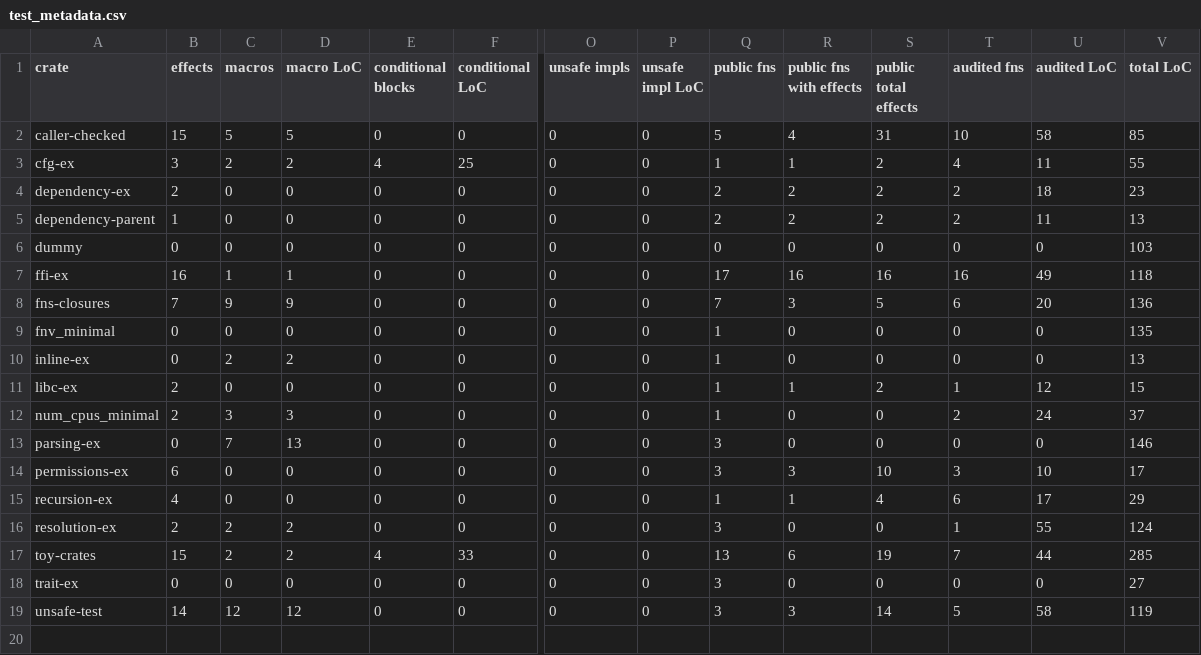
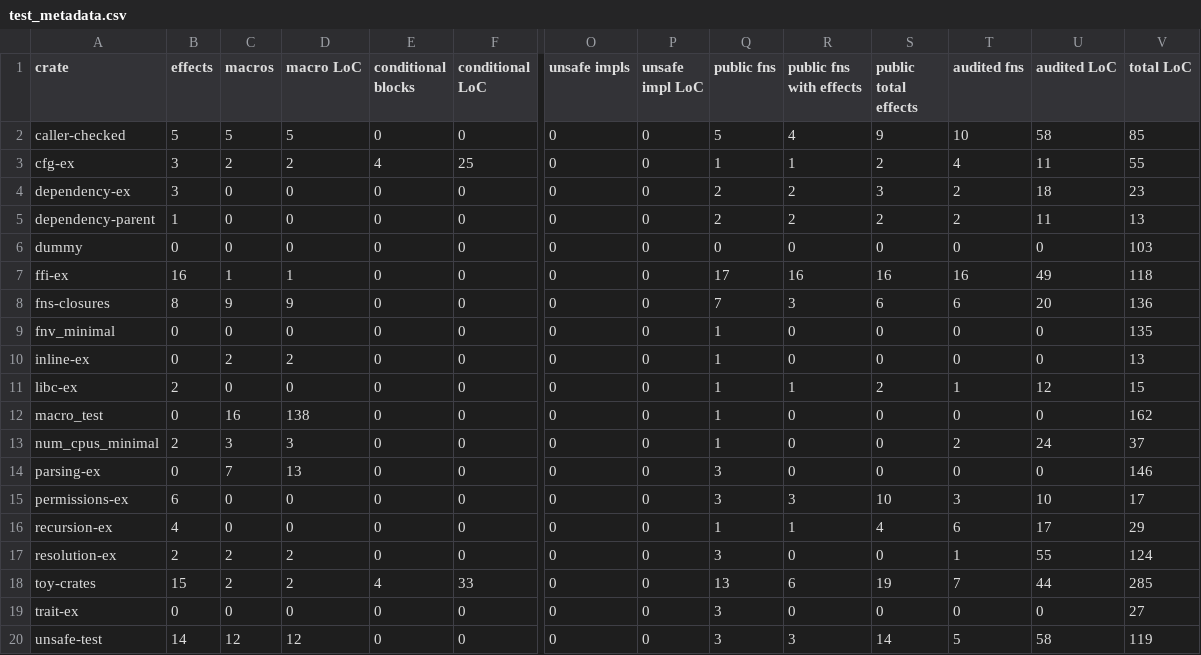
Before and after one commit to PLSysSec/cargo-scan, a CSV file: data/results/test_metadata.csv, drawn as a sheet; only a part is shown, gaps mark what is left out; rows hold the shown columns only; the diff names each change by its address in the sheet, - before the commit and + after, or states it on an @@ line.

```diff
--- a/data/results/test_metadata.csv
+++ b/data/results/test_metadata.csv
-B2 (effects): 15
+B2 (effects): 5
-S2 (public total effects): 31
+S2 (public total effects): 9
-B4 (effects): 2
+B4 (effects): 3
-S4 (public total effects): 2
+S4 (public total effects): 3
-B8 (effects): 7
+B8 (effects): 8
-S8 (public total effects): 5
+S8 (public total effects): 6
+row 12: macro_test | 0 | 16 | 138 | 0 | 0 | 0 | 0 | 1 | 0 | 0 | 0 | 0 | 162
```
Also changed, not shown: data/crate-lists/test-crates.csv, data/results/test_all.csv, 17 other files.
